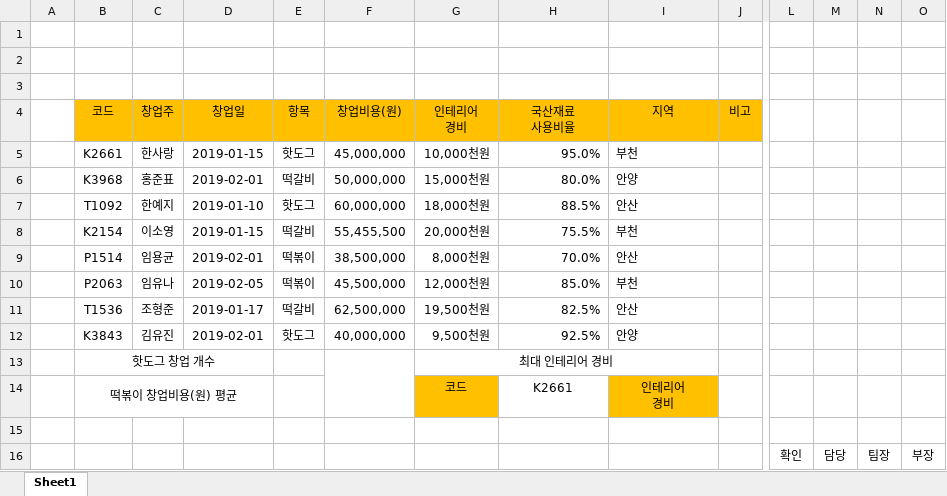
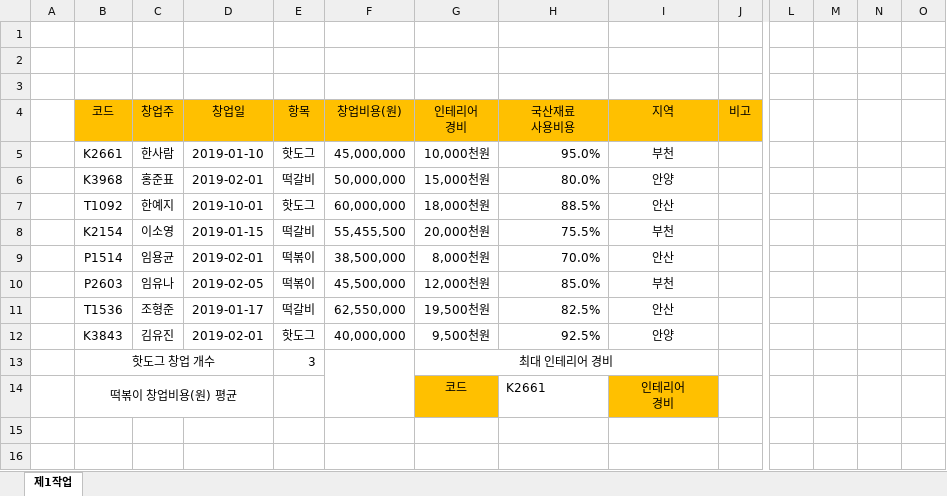
Before and after one commit to junhyeok1035/11214, an Excel workbook: 11214-박준혁.xlsx, sheet 제1작업, drawn as a sheet; only a part is shown, gaps mark what is left out; values as stored, in another font and other column widths than the file's, no borders; charts and pictures not drawn; rows hold the shown columns only; ↵ is a line break in a cell; the diff names each change by its address in the sheet, - before the commit and + after, or states it on an @@ line.

Commit message:
Add files via upload

```diff
--- a/11214-박준혁.xlsx (sheet 제1작업)
+++ b/11214-박준혁.xlsx (sheet 제1작업)
-sheet tab: Sheet1
+sheet tab: 제1작업
-H4: 국산재료 ↵ 사용비율
+H4: 국산재료 ↵ 사용비용
-C5 (창업주): 한사랑
+C5 (창업주): 한사람
-D5 (창업일): 2019-01-15
+D5 (창업일): 2019-01-10
-I5:I12 alignment: left
+I5:I12 alignment: center
-D7 (창업일): 2019-01-10
+D7 (창업일): 2019-10-01
-B10 (코드): P2063
+B10 (코드): P2603
-F11 (창업비용(원)): 62,500,000
+F11 (창업비용(원)): 62,550,000
-E13 (항목): (empty)
+E13 (항목): 3
-H14 alignment: center
+H14 alignment: left
-row 15: (empty)
-row 16:  |  |  |  |  |  |  |  |  |  | 확인 | 담당 | 팀장 | 부장
```
Also changed, not shown: charts or pictures.
